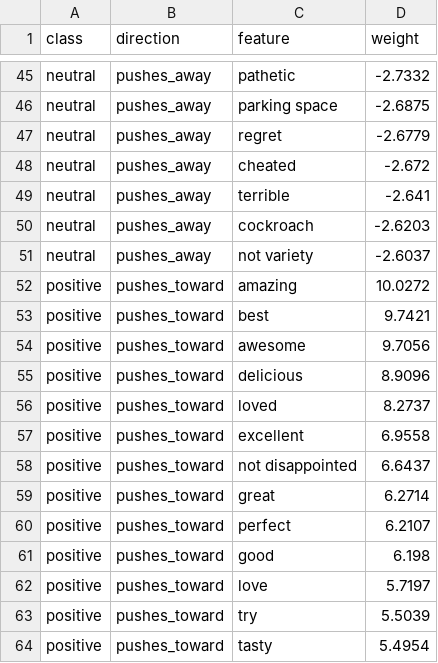
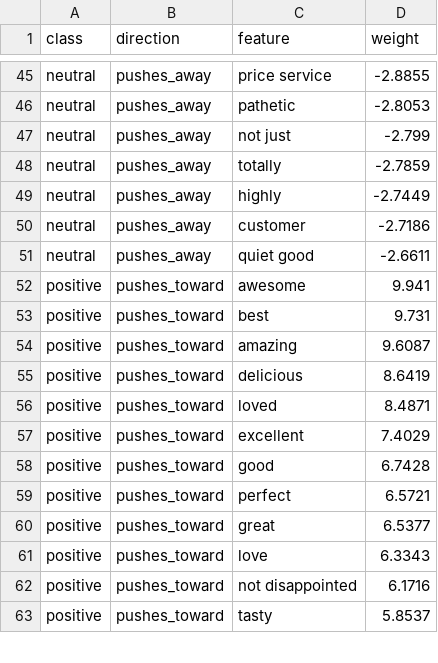
Before and after one commit to deesampan/nlp_project, a CSV file: output_project/results/model_coefficients.csv, drawn as a sheet; only a part is shown, gaps mark what is left out; removed rows and columns are numbered as before the commit, all else as after; the diff covers the shown part only; the diff names each change by its address in the sheet, - before the commit and + after, or states it on an @@ line.

```diff
--- a/output_project/results/model_coefficients.csv
+++ b/output_project/results/model_coefficients.csv
-C45 (feature): pathetic
+C45 (feature): price service
-D45 (weight): -2.7332
+D45 (weight): -2.8855
-C46 (feature): parking space
+C46 (feature): pathetic
-D46 (weight): -2.6875
+D46 (weight): -2.8053
-C47 (feature): regret
+C47 (feature): not just
-D47 (weight): -2.6779
+D47 (weight): -2.799
-C48 (feature): cheated
+C48 (feature): totally
-D48 (weight): -2.672
+D48 (weight): -2.7859
-C49 (feature): terrible
+C49 (feature): highly
-D49 (weight): -2.641
+D49 (weight): -2.7449
-C50 (feature): cockroach
+C50 (feature): customer
-D50 (weight): -2.6203
+D50 (weight): -2.7186
-C51 (feature): not variety
+C51 (feature): quiet good
-D51 (weight): -2.6037
+D51 (weight): -2.6611
-C52 (feature): amazing
+C52 (feature): awesome
-D52 (weight): 10.0272
+D52 (weight): 9.941
-D53 (weight): 9.7421
+D53 (weight): 9.731
-C54 (feature): awesome
+C54 (feature): amazing
-D54 (weight): 9.7056
+D54 (weight): 9.6087
-D55 (weight): 8.9096
+D55 (weight): 8.6419
-D56 (weight): 8.2737
+D56 (weight): 8.4871
-D57 (weight): 6.9558
+D57 (weight): 7.4029
-C58 (feature): not disappointed
+C58 (feature): good
-D58 (weight): 6.6437
+D58 (weight): 6.7428
-row 59: positive | pushes_toward | great | 6.2714
-D59 (weight): 6.2107
+D59 (weight): 6.5721
-C60 (feature): good
+C60 (feature): great
-D60 (weight): 6.198
+D60 (weight): 6.5377
-D61 (weight): 5.7197
+D61 (weight): 6.3343
-C62 (feature): try
+C62 (feature): not disappointed
-D62 (weight): 5.5039
+D62 (weight): 6.1716
-D63 (weight): 5.4954
+D63 (weight): 5.8537
```
Also changed, not shown: 7 added rows, 6 removed rows and 67 edited cells elsewhere in this file, output_project/results/band_sweep.csv, output_project/results/dish_scores.csv, 33 other files.
